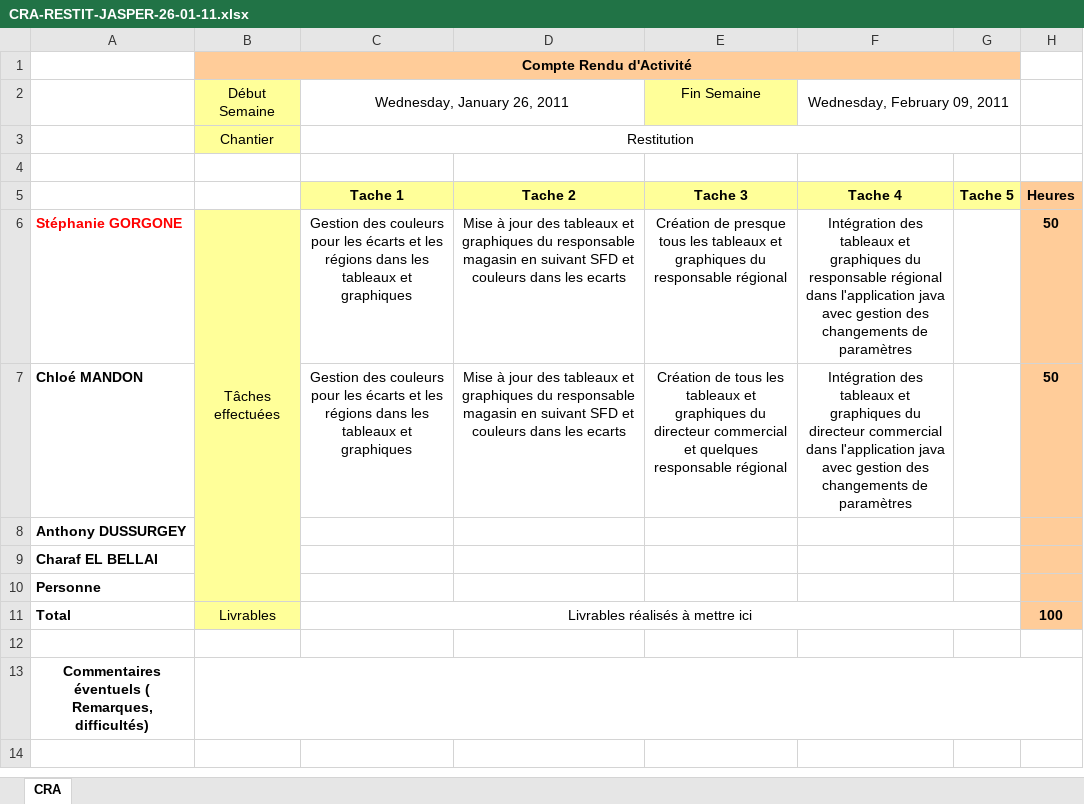
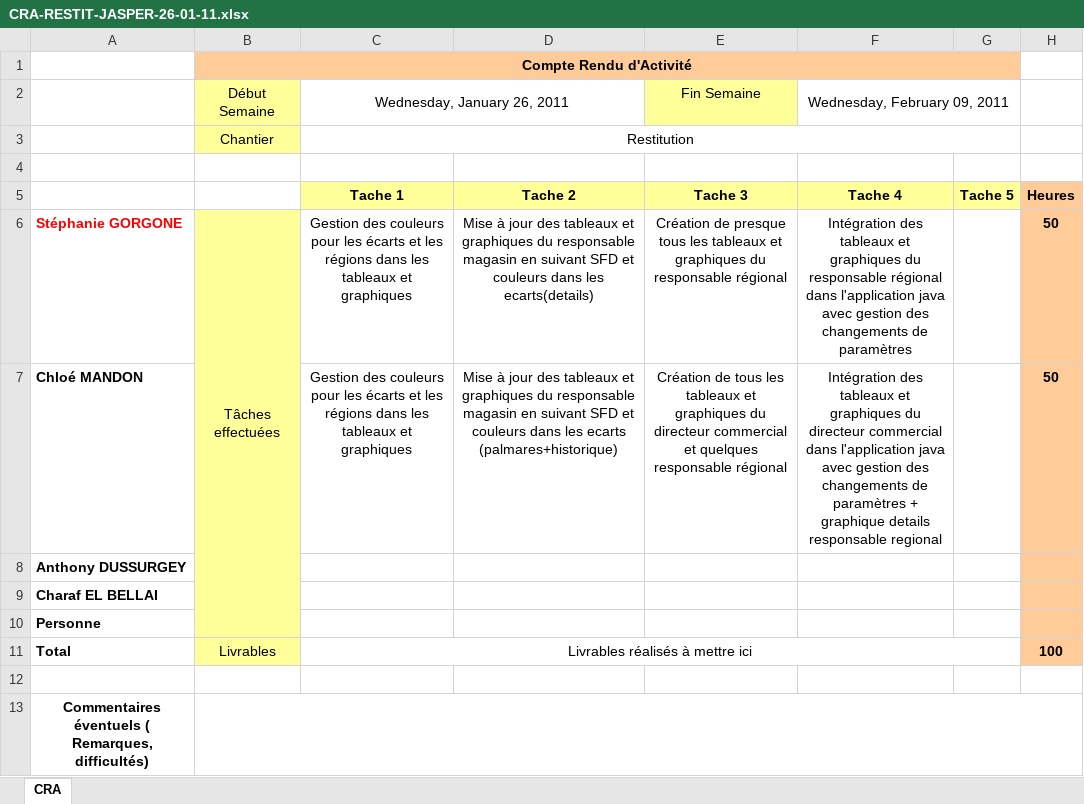
Before and after one commit to lobtec/dartiesgroupe2, an Excel workbook: PROJET/CRA/CRA-RESTIT-JASPER-26-01-11.xlsx, sheet CRA, drawn as a sheet; values as stored, in another font and other column widths than the file's, no borders; the diff names each change by its address in the sheet, - before the commit and + after, or states it on an @@ line.

```diff
--- a/PROJET/CRA/CRA-RESTIT-JASPER-26-01-11.xlsx (sheet CRA)
+++ b/PROJET/CRA/CRA-RESTIT-JASPER-26-01-11.xlsx (sheet CRA)
-D6: …dans les ecarts
+D6: …dans les ecarts(details)
-D7: …les ecarts
+D7: …les ecarts (palmares+historique)
-F7: …de paramètres
+F7: …de paramètres + graphique details responsable regional
```
